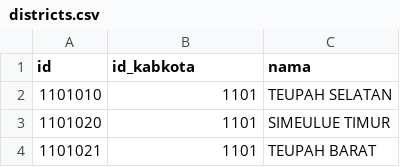
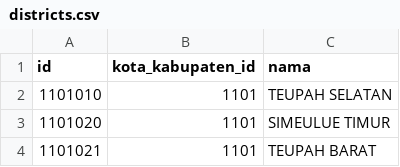
Before and after one commit to huzairuje/qc, a CSV file: public/csv/districts.csv, drawn as a sheet; only a part is shown.

Commit message:
fix seeder daerah(Provincy, Kota_Kabupaten, Kecamatan, Kelurahan)

```diff
--- a/public/csv/districts.csv
+++ b/public/csv/districts.csv
@@ -1,2 +1,2 @@
-id,id_kabkota,nama
+id,kota_kabupaten_id,nama
 1101010,1101,TEUPAH SELATAN
```
Also changed, not shown: public/csv/regencies.csv, 6 other files.
